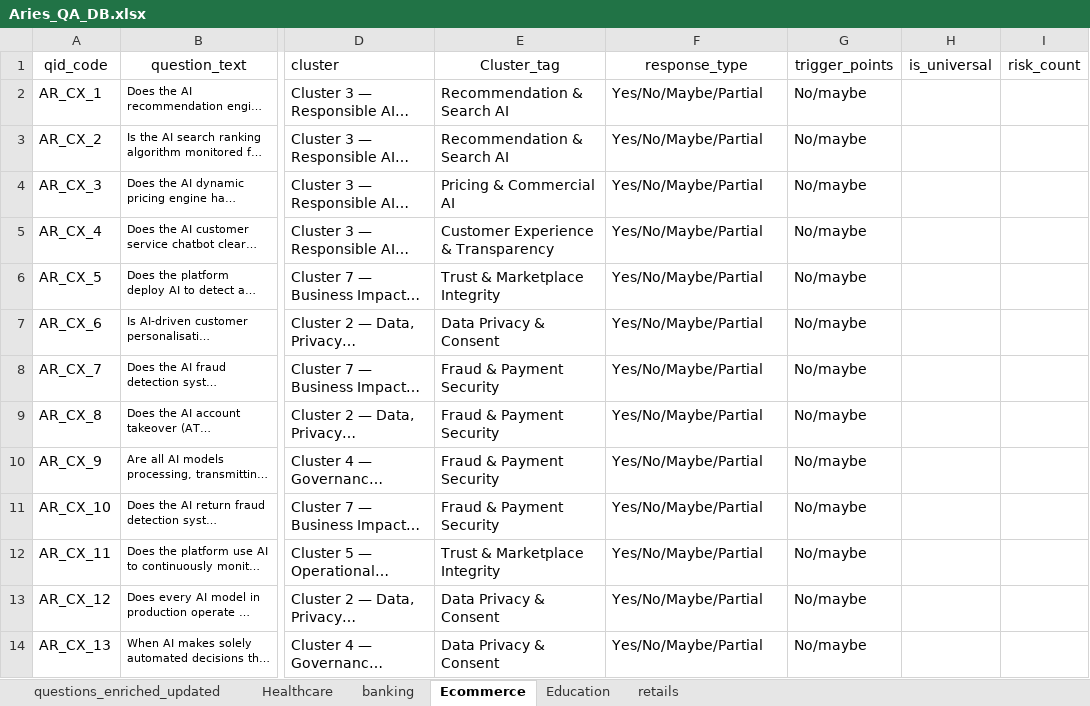
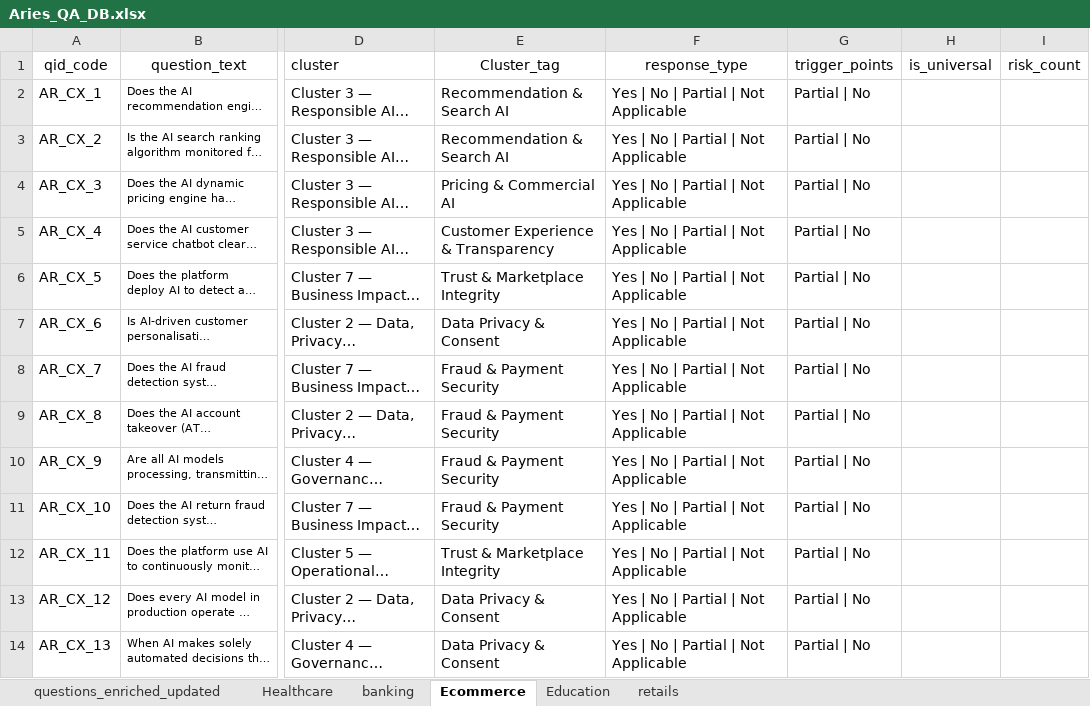
Before and after one commit to Kavinshanmugam1996/machinelearnin, an Excel workbook: Aries/Data/Aries_QA_DB.xlsx, sheet Ecommerce, drawn as a sheet; only a part is shown, gaps mark what is left out; long unchanged cells end in …; values as stored, in another font and other column widths than the file's, no borders; the diff covers the shown part only; the diff names each change by its address in the sheet, - before the commit and + after, or states it on an @@ line.

```diff
--- a/Aries/Data/Aries_QA_DB.xlsx (sheet Ecommerce)
+++ b/Aries/Data/Aries_QA_DB.xlsx (sheet Ecommerce)
-F2:F14 (response_type): Yes/No/Maybe/Partial
+F2:F14 (response_type): Yes | No | Partial | Not Applicable
-G2:G14 (trigger_points): No/maybe
+G2:G14 (trigger_points): Partial | No
```
Also changed, not shown: 26 edited cells elsewhere in this sheet, sheet questions_enriched_updated, sheet Education, sheet banking, sheet retails, sheet Healthcare, 1 other file.
